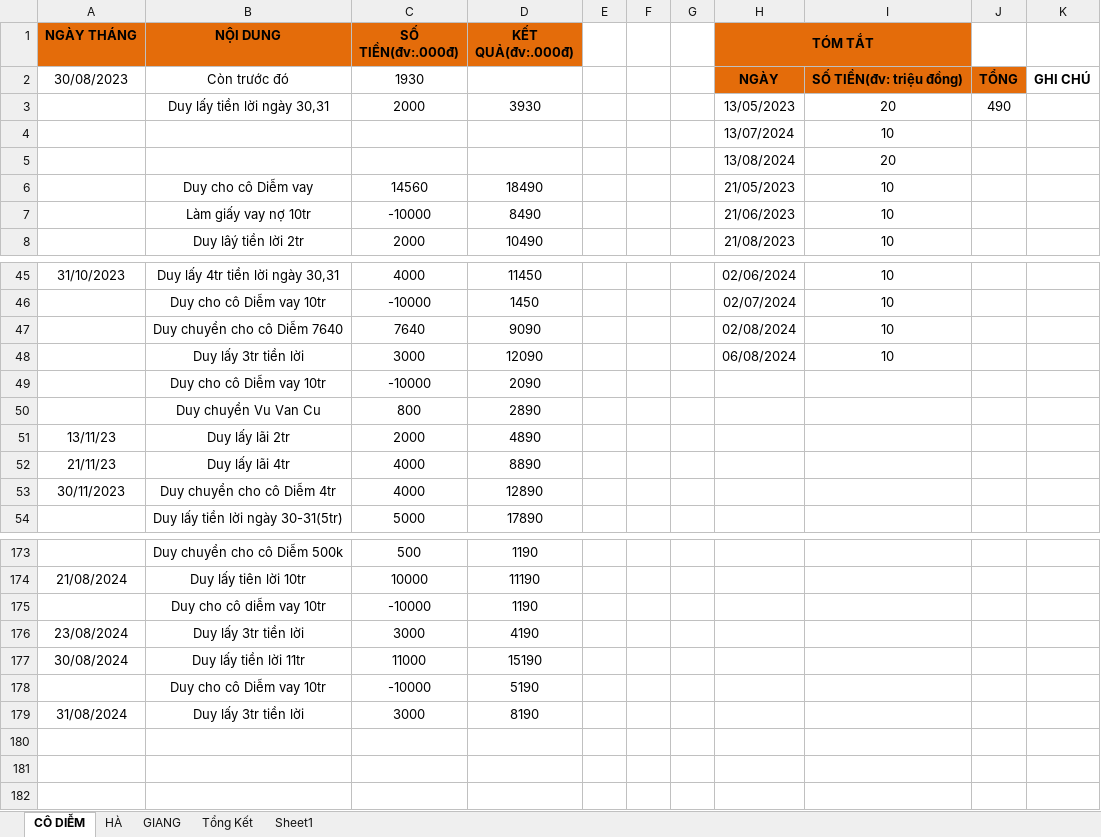
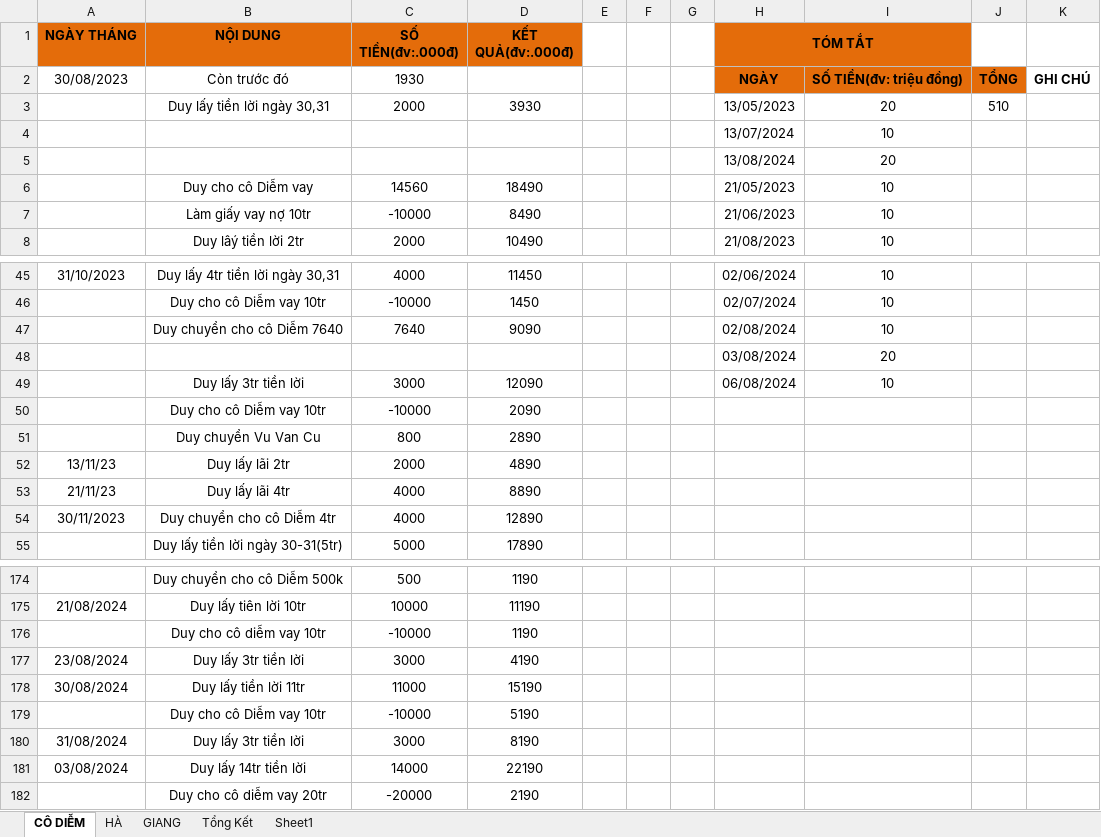
Before and after one commit to duytruongcong/DUY-CLOUD, an Excel workbook: DEBIT_BOOK.xlsx, sheet CÔ DIỄM, drawn as a sheet; only a part is shown, gaps mark what is left out; values as stored, in another font and other column widths than the file's, no borders; the diff names each change by its address in the sheet, - before the commit and + after, or states it on an @@ line.

Commit message:
Duy lay tien loi ngay 01,02 co diem

```diff
--- a/DEBIT_BOOK.xlsx (sheet CÔ DIỄM)
+++ b/DEBIT_BOOK.xlsx (sheet CÔ DIỄM)
-J3: 490
+J3: 510
+row 48:  |  |  |  |  |  |  | 03/08/2024 | 20
+row 181: 03/08/2024 | Duy lấy 14tr tiền lời | 14000 | 22190
+row 182:  | Duy cho cô diễm vay 20tr | -20000 | 2190
```
Also changed, not shown: formulas that keep their value.
